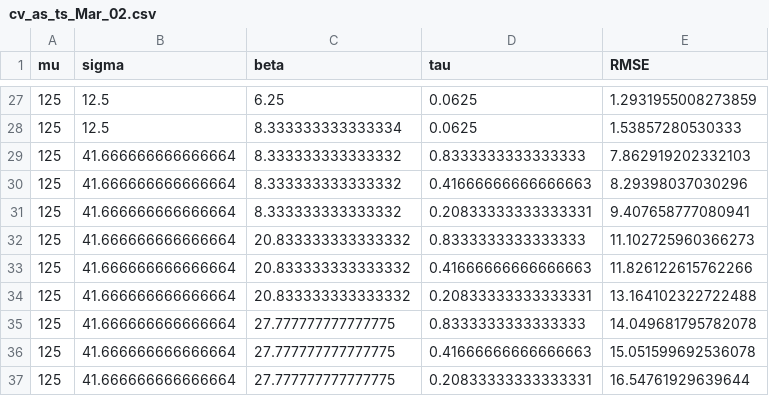
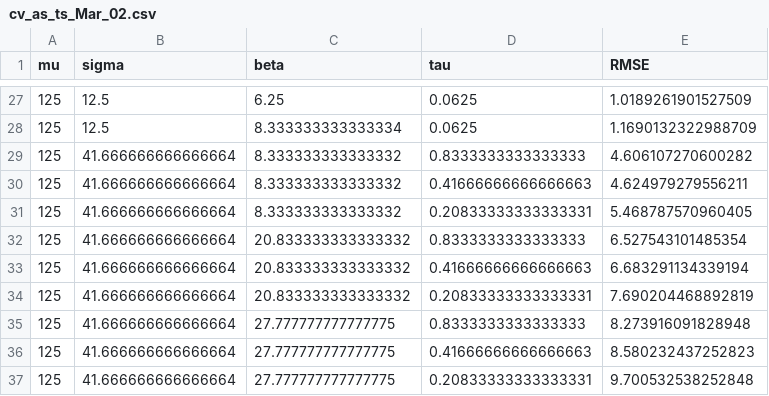
Before and after one commit to ajbisberg/trueskill, a CSV file: ts-py/cv_as_ts_Mar_02.csv, drawn as a sheet; only a part is shown, gaps mark what is left out; the diff covers the shown part only.

```diff
--- a/ts-py/cv_as_ts_Mar_02.csv
+++ b/ts-py/cv_as_ts_Mar_02.csv
@@ -27,11 +27,11 @@ mu,sigma,beta,tau,RMSE
-125,12.5,6.25,0.0625,1.2931955008273859
-125,12.5,8.333333333333334,0.0625,1.53857280530333
-125,41.666666666666664,8.333333333333332,0.8333333333333333,7.862919202332103
-125,41.666666666666664,8.333333333333332,0.41666666666666663,8.29398037030296
-125,41.666666666666664,8.333333333333332,0.20833333333333331,9.407658777080941
-125,41.666666666666664,20.833333333333332,0.8333333333333333,11.102725960366273
-125,41.666666666666664,20.833333333333332,0.41666666666666663,11.826122615762266
-125,41.666666666666664,20.833333333333332,0.20833333333333331,13.164102322722488
-125,41.666666666666664,27.777777777777775,0.8333333333333333,14.049681795782078
-125,41.666666666666664,27.777777777777775,0.41666666666666663,15.051599692536078
-125,41.666666666666664,27.777777777777775,0.20833333333333331,16.54761929639644
+125,12.5,6.25,0.0625,1.0189261901527509
+125,12.5,8.333333333333334,0.0625,1.1690132322988709
+125,41.666666666666664,8.333333333333332,0.8333333333333333,4.606107270600282
+125,41.666666666666664,8.333333333333332,0.41666666666666663,4.624979279556211
+125,41.666666666666664,8.333333333333332,0.20833333333333331,5.468787570960405
+125,41.666666666666664,20.833333333333332,0.8333333333333333,6.527543101485354
+125,41.666666666666664,20.833333333333332,0.41666666666666663,6.683291134339194
+125,41.666666666666664,20.833333333333332,0.20833333333333331,7.690204468892819
+125,41.666666666666664,27.777777777777775,0.8333333333333333,8.273916091828948
+125,41.666666666666664,27.777777777777775,0.41666666666666663,8.580232437252823
+125,41.666666666666664,27.777777777777775,0.20833333333333331,9.700532538252848
```
Also changed, not shown: 5 added rows, 5 removed rows and 23 edited cells elsewhere in this file, ts-py/cv_as_scope_Mar_02.csv, 17 other files.
